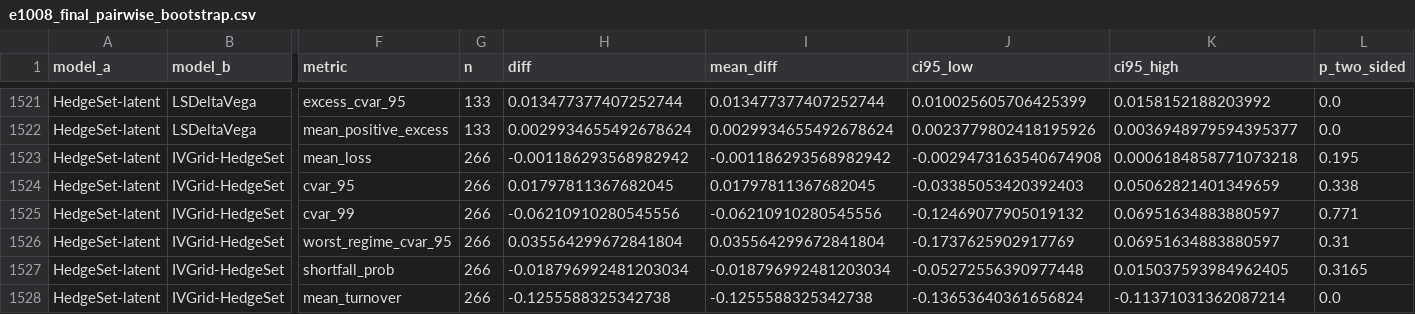
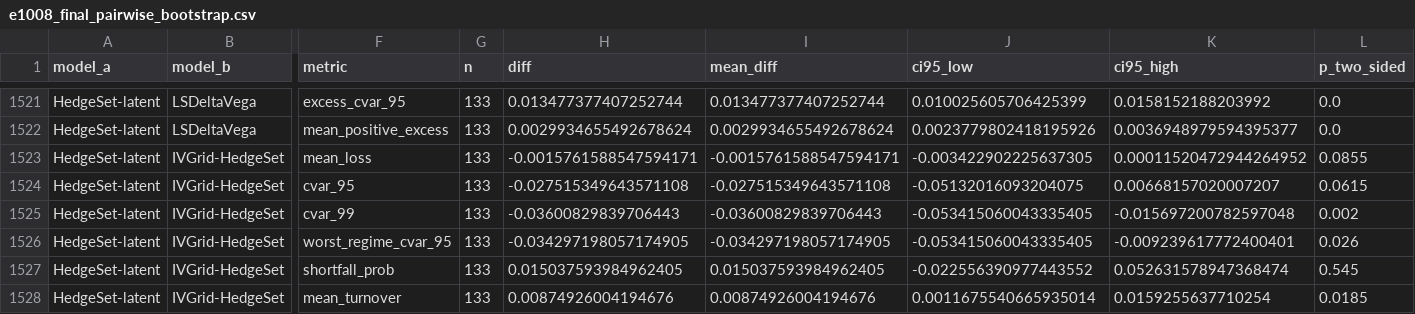
Before and after one commit to TenghanZhong/Fnug_code, a CSV file: results/analysis/e1008_final_pairwise_bootstrap.csv, drawn as a sheet; only a part is shown, gaps mark what is left out; the diff covers the shown part only; the diff names each change by its address in the sheet, - before the commit and + after, or states it on an @@ line.

```diff
--- a/results/analysis/e1008_final_pairwise_bootstrap.csv
+++ b/results/analysis/e1008_final_pairwise_bootstrap.csv
-G1523:G1528 (n): 266
+G1523:G1528 (n): 133
-H1523 (diff): -0.001186293568982942
+H1523 (diff): -0.0015761588547594171
-I1523 (mean_diff): -0.001186293568982942
+I1523 (mean_diff): -0.0015761588547594171
-J1523 (ci95_low): -0.0029473163540674908
+J1523 (ci95_low): -0.003422902225637305
-K1523 (ci95_high): 0.0006184858771073218
+K1523 (ci95_high): 0.00011520472944264952
-L1523 (p_two_sided): 0.195
+L1523 (p_two_sided): 0.0855
-H1524 (diff): 0.01797811367682045
+H1524 (diff): -0.027515349643571108
-I1524 (mean_diff): 0.01797811367682045
+I1524 (mean_diff): -0.027515349643571108
-J1524 (ci95_low): -0.03385053420392403
+J1524 (ci95_low): -0.05132016093204075
-K1524 (ci95_high): 0.05062821401349659
+K1524 (ci95_high): 0.00668157020007207
-L1524 (p_two_sided): 0.338
+L1524 (p_two_sided): 0.0615
-H1525 (diff): -0.06210910280545556
+H1525 (diff): -0.03600829839706443
-I1525 (mean_diff): -0.06210910280545556
+I1525 (mean_diff): -0.03600829839706443
-J1525 (ci95_low): -0.12469077905019132
+J1525 (ci95_low): -0.053415060043335405
-K1525 (ci95_high): 0.06951634883880597
+K1525 (ci95_high): -0.015697200782597048
-L1525 (p_two_sided): 0.771
+L1525 (p_two_sided): 0.002
-H1526 (diff): 0.035564299672841804
+H1526 (diff): -0.034297198057174905
-I1526 (mean_diff): 0.035564299672841804
+I1526 (mean_diff): -0.034297198057174905
-J1526 (ci95_low): -0.1737625902917769
+J1526 (ci95_low): -0.053415060043335405
-K1526 (ci95_high): 0.06951634883880597
+K1526 (ci95_high): -0.009239617772400401
-L1526 (p_two_sided): 0.31
+L1526 (p_two_sided): 0.026
-H1527 (diff): -0.018796992481203034
+H1527 (diff): 0.015037593984962405
-I1527 (mean_diff): -0.018796992481203034
+I1527 (mean_diff): 0.015037593984962405
-J1527 (ci95_low): -0.05272556390977448
+J1527 (ci95_low): -0.022556390977443552
-K1527 (ci95_high): 0.015037593984962405
+K1527 (ci95_high): 0.052631578947368474
-L1527 (p_two_sided): 0.3165
+L1527 (p_two_sided): 0.545
-H1528 (diff): -0.1255588325342738
+H1528 (diff): 0.00874926004194676
-I1528 (mean_diff): -0.1255588325342738
+I1528 (mean_diff): 0.00874926004194676
-J1528 (ci95_low): -0.13653640361656824
+J1528 (ci95_low): 0.0011675540665935014
-K1528 (ci95_high): -0.11371031362087214
+K1528 (ci95_high): 0.0159255637710254
-L1528 (p_two_sided): 0.0
+L1528 (p_two_sided): 0.0185
```
Also changed, not shown: 101 edited cells elsewhere in this file, results/analysis/e1008_final_combined_metrics.csv, results/analysis/e1008_ivgrid_matched_cell_summary.csv, 2 other files.
